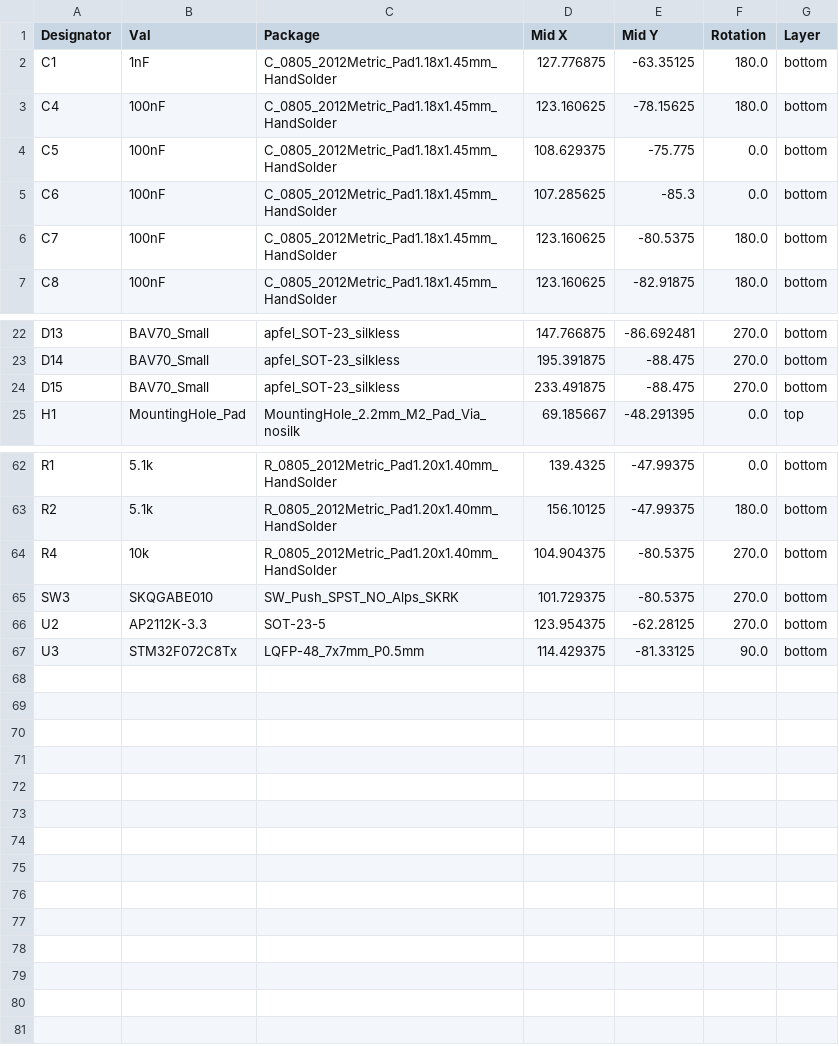
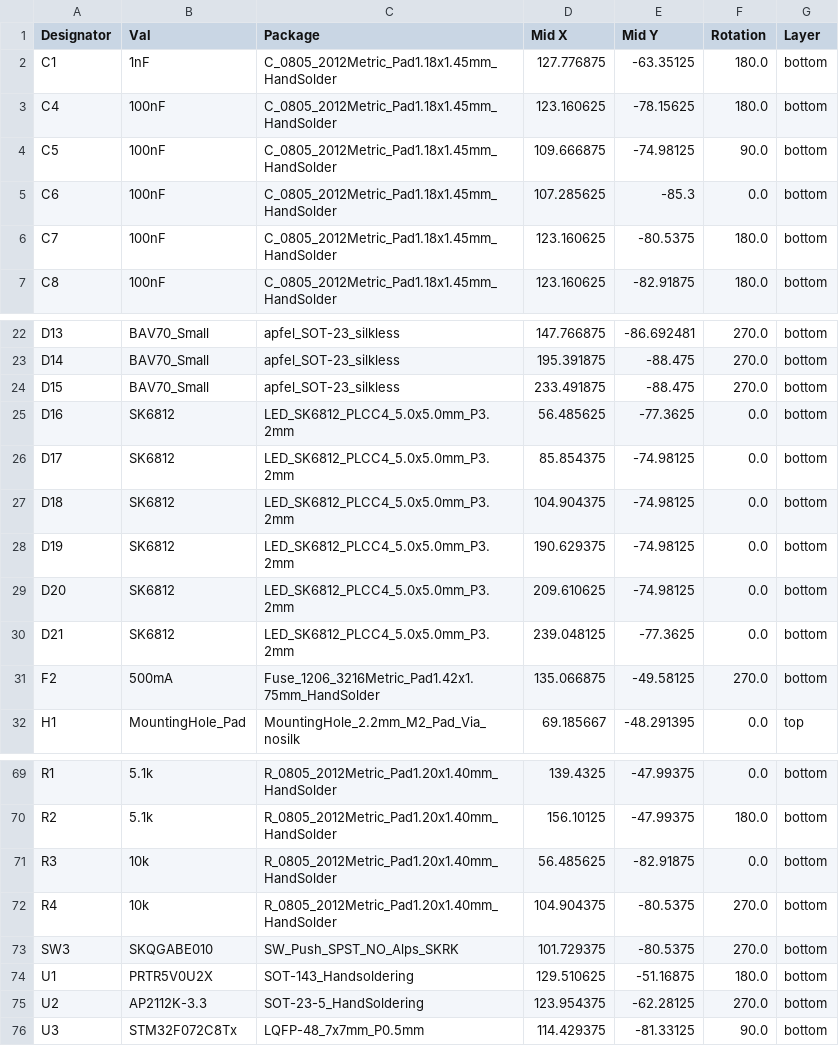
Before and after one commit to calvin-mcd/tsuru-STM, a CSV file: Project/kicad_pcb/jlcpcb/production_files/CPL-kicad_tsuru.csv, drawn as a sheet; only a part is shown, gaps mark what is left out.

```diff
--- a/Project/kicad_pcb/jlcpcb/production_files/CPL-kicad_tsuru.csv
+++ b/Project/kicad_pcb/jlcpcb/production_files/CPL-kicad_tsuru.csv
@@ -3,3 +3,3 @@ C1,1nF,C_0805_2012Metric_Pad1.18x1.45mm_HandSolder,127.776875,-63.35125,180.0,bo
 C4,100nF,C_0805_2012Metric_Pad1.18x1.45mm_HandSolder,123.160625,-78.15625,180.0,bottom
-C5,100nF,C_0805_2012Metric_Pad1.18x1.45mm_HandSolder,108.629375,-75.775,0.0,bottom
+C5,100nF,C_0805_2012Metric_Pad1.18x1.45mm_HandSolder,109.666875,-74.98125,90.0,bottom
 C6,100nF,C_0805_2012Metric_Pad1.18x1.45mm_HandSolder,107.285625,-85.3,0.0,bottom
@@ -24,2 +24,9 @@ D14,BAV70_Small,apfel_SOT-23_silkless,195.391875,-88.475,270.0,bottom
 D15,BAV70_Small,apfel_SOT-23_silkless,233.491875,-88.475,270.0,bottom
+D16,SK6812,LED_SK6812_PLCC4_5.0x5.0mm_P3.2mm,56.485625,-77.3625,0.0,bottom
+D17,SK6812,LED_SK6812_PLCC4_5.0x5.0mm_P3.2mm,85.854375,-74.98125,0.0,bottom
+D18,SK6812,LED_SK6812_PLCC4_5.0x5.0mm_P3.2mm,104.904375,-74.98125,0.0,bottom
+D19,SK6812,LED_SK6812_PLCC4_5.0x5.0mm_P3.2mm,190.629375,-74.98125,0.0,bottom
+D20,SK6812,LED_SK6812_PLCC4_5.0x5.0mm_P3.2mm,209.610625,-74.98125,0.0,bottom
+D21,SK6812,LED_SK6812_PLCC4_5.0x5.0mm_P3.2mm,239.048125,-77.3625,0.0,bottom
+F2,500mA,Fuse_1206_3216Metric_Pad1.42x1.75mm_HandSolder,135.066875,-49.58125,270.0,bottom
 H1,MountingHole_Pad,MountingHole_2.2mm_M2_Pad_Via_nosilk,69.185667,-48.291395,0.0,top
@@ -63,5 +70,7 @@ R1,5.1k,R_0805_2012Metric_Pad1.20x1.40mm_HandSolder,139.4325,-47.99375,0.0,botto
 R2,5.1k,R_0805_2012Metric_Pad1.20x1.40mm_HandSolder,156.10125,-47.99375,180.0,bottom
+R3,10k,R_0805_2012Metric_Pad1.20x1.40mm_HandSolder,56.485625,-82.91875,0.0,bottom
 R4,10k,R_0805_2012Metric_Pad1.20x1.40mm_HandSolder,104.904375,-80.5375,270.0,bottom
 SW3,SKQGABE010,SW_Push_SPST_NO_Alps_SKRK,101.729375,-80.5375,270.0,bottom
-U2,AP2112K-3.3,SOT-23-5,123.954375,-62.28125,270.0,bottom
+U1,PRTR5V0U2X,SOT-143_Handsoldering,129.510625,-51.16875,180.0,bottom
+U2,AP2112K-3.3,SOT-23-5_HandSoldering,123.954375,-62.28125,270.0,bottom
 U3,STM32F072C8Tx,LQFP-48_7x7mm_P0.5mm,114.429375,-81.33125,90.0,bottom
```
Also changed, not shown: Project/kicad_pcb/jlcpcb/production_files/BOM-kicad_tsuru.csv, 42 other files.
